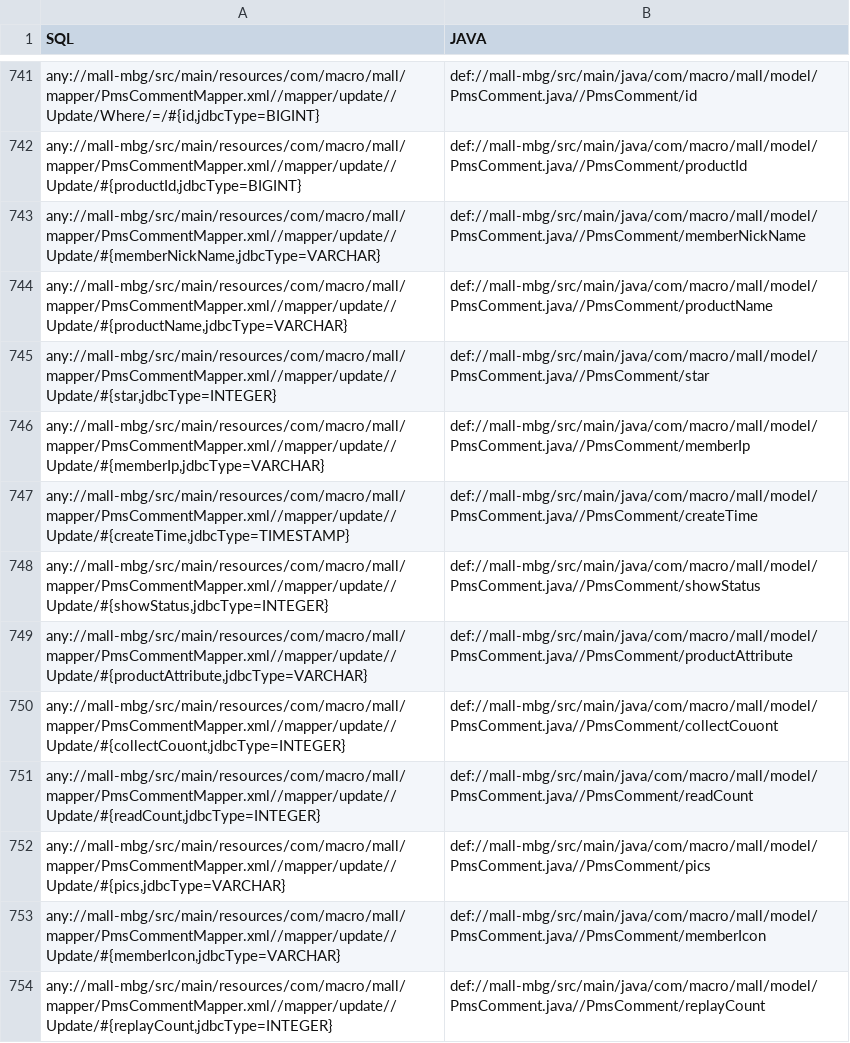
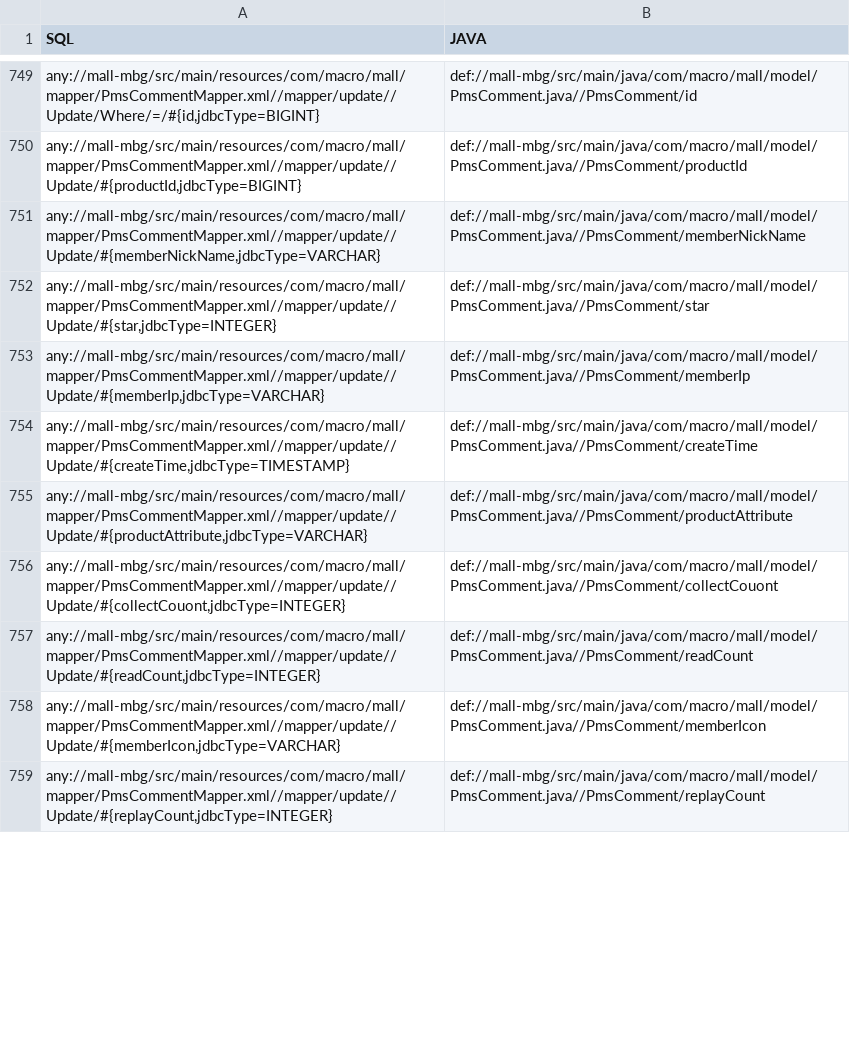
Before and after one commit to Symbolk/Code2Graph, a CSV file: client/src/main/resources/mybatis/groundtruth/mall:8ff45e9.csv (was client/src/main/resources/mybatis/groundtruth/mall:0675557.csv), drawn as a sheet; only a part is shown, gaps mark what is left out; removed rows and columns are numbered as before the commit, all else as after; the diff covers the shown part only; the diff names each change by its address in the sheet, - before the commit and + after, or states it on an @@ line.

Commit message:
fix: add link type when extracting uri pairs of mybatis repos

```diff
--- a/client/src/main/resources/mybatis/groundtruth/mall:0675557.csv
+++ b/client/src/main/resources/mybatis/groundtruth/mall:8ff45e9.csv
-row 744: any://mall-mbg/src/main/resources/com/macro/mall/mapper/PmsCommentMapper.xml//mapper/update//Update/#{productName,jdbcType=VARCHAR} | def://mall-mbg/src/main/java/com/macro/mall/model/PmsComment.java//PmsComment/productName
-row 748: any://mall-mbg/src/main/resources/com/macro/mall/mapper/PmsCommentMapper.xml//mapper/update//Update/#{showStatus,jdbcType=INTEGER} | def://mall-mbg/src/main/java/com/macro/mall/model/PmsComment.java//PmsComment/showStatus
-row 752: any://mall-mbg/src/main/resources/com/macro/mall/mapper/PmsCommentMapper.xml//mapper/update//Update/#{pics,jdbcType=VARCHAR} | def://mall-mbg/src/main/java/com/macro/mall/model/PmsComment.java//PmsComment/pics
```
Also changed, not shown: 36 added rows and 17 removed rows elsewhere in this file, client/src/main/resources/mybatis/groundtruth/community:7ee526f.csv, 5 other files.
